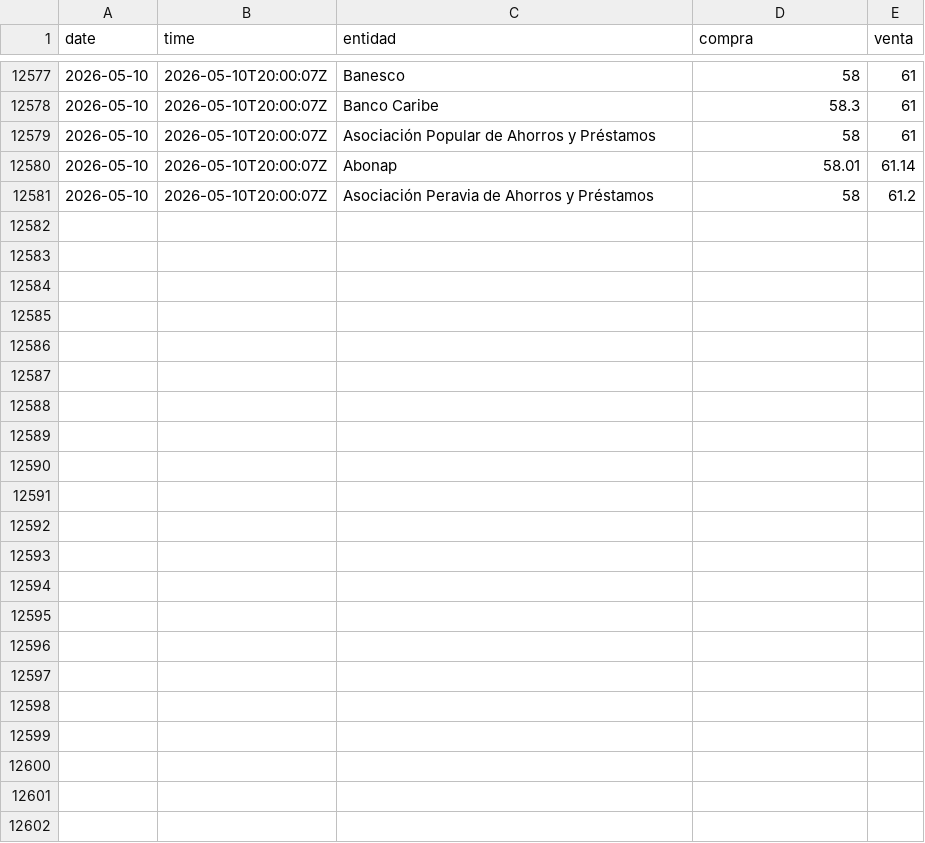
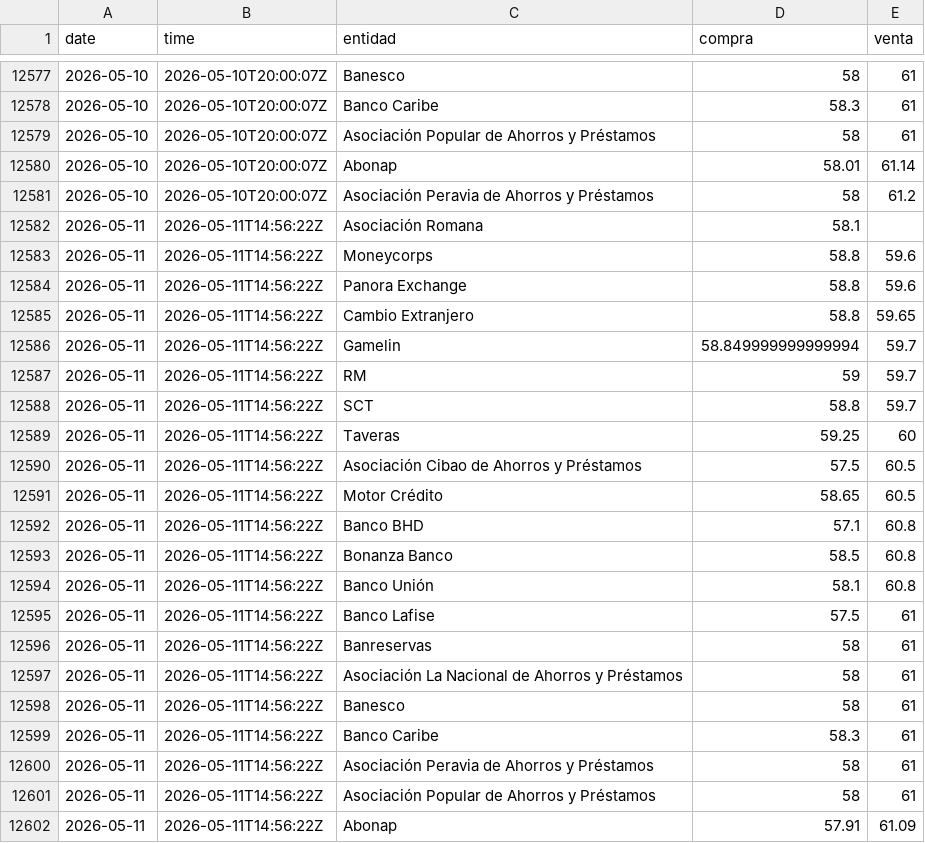
Before and after one commit to emilarmando03/webscraping-tc2, a CSV file: data/infodolar/_historico_infodolar.csv, drawn as a sheet; only a part is shown, gaps mark what is left out.

```diff
--- a/data/infodolar/_historico_infodolar.csv
+++ b/data/infodolar/_historico_infodolar.csv
@@ -12581 +12581,22 @@ date,time,entidad,compra,venta
 2026-05-10,2026-05-10T20:00:07Z,Asociación Peravia de Ahorros y Préstamos,58,61.2
+2026-05-11,2026-05-11T14:56:22Z,Asociación Romana,58.1,
+2026-05-11,2026-05-11T14:56:22Z,Moneycorps,58.8,59.6
+2026-05-11,2026-05-11T14:56:22Z,Panora Exchange,58.8,59.6
+2026-05-11,2026-05-11T14:56:22Z,Cambio Extranjero,58.8,59.65
+2026-05-11,2026-05-11T14:56:22Z,Gamelin,58.849999999999994,59.7
+2026-05-11,2026-05-11T14:56:22Z,RM,59,59.7
+2026-05-11,2026-05-11T14:56:22Z,SCT,58.8,59.7
+2026-05-11,2026-05-11T14:56:22Z,Taveras,59.25,60
+2026-05-11,2026-05-11T14:56:22Z,Asociación Cibao de Ahorros y Préstamos,57.5,60.5
+2026-05-11,2026-05-11T14:56:22Z,Motor Crédito,58.65,60.5
+2026-05-11,2026-05-11T14:56:22Z,Banco BHD,57.1,60.8
+2026-05-11,2026-05-11T14:56:22Z,Bonanza Banco,58.5,60.8
+2026-05-11,2026-05-11T14:56:22Z,Banco Unión,58.1,60.8
+2026-05-11,2026-05-11T14:56:22Z,Banco Lafise,57.5,61
+2026-05-11,2026-05-11T14:56:22Z,Banreservas,58,61
+2026-05-11,2026-05-11T14:56:22Z,Asociación La Nacional de Ahorros y Préstamos,58,61
+2026-05-11,2026-05-11T14:56:22Z,Banesco,58,61
+2026-05-11,2026-05-11T14:56:22Z,Banco Caribe,58.3,61
+2026-05-11,2026-05-11T14:56:22Z,Asociación Peravia de Ahorros y Préstamos,58,61
+2026-05-11,2026-05-11T14:56:22Z,Asociación Popular de Ahorros y Préstamos,58,61
+2026-05-11,2026-05-11T14:56:22Z,Abonap,57.91,61.09
```
Also changed, not shown: data/from_banks/_historico_from_banks.csv, 8 other files.
